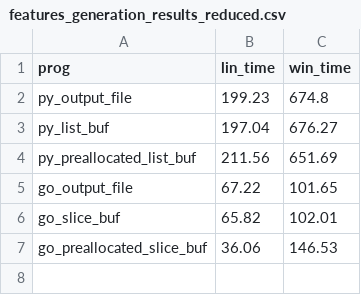
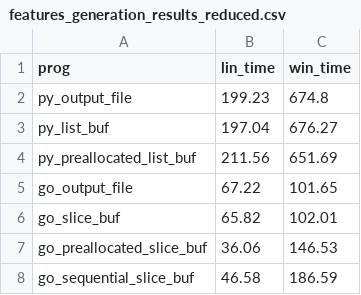
Before and after one commit to 2justinmorgan/thesis, a CSV file: data/evaluation_results/features_generation_results_reduced.csv, drawn as a sheet; the diff names each change by its address in the sheet, - before the commit and + after, or states it on an @@ line.

```diff
--- a/data/evaluation_results/features_generation_results_reduced.csv
+++ b/data/evaluation_results/features_generation_results_reduced.csv
+row 8: go_sequential_slice_buf | 46.58 | 186.59
```
Also changed, not shown: data/evaluation_results/features_generation_results.csv.
